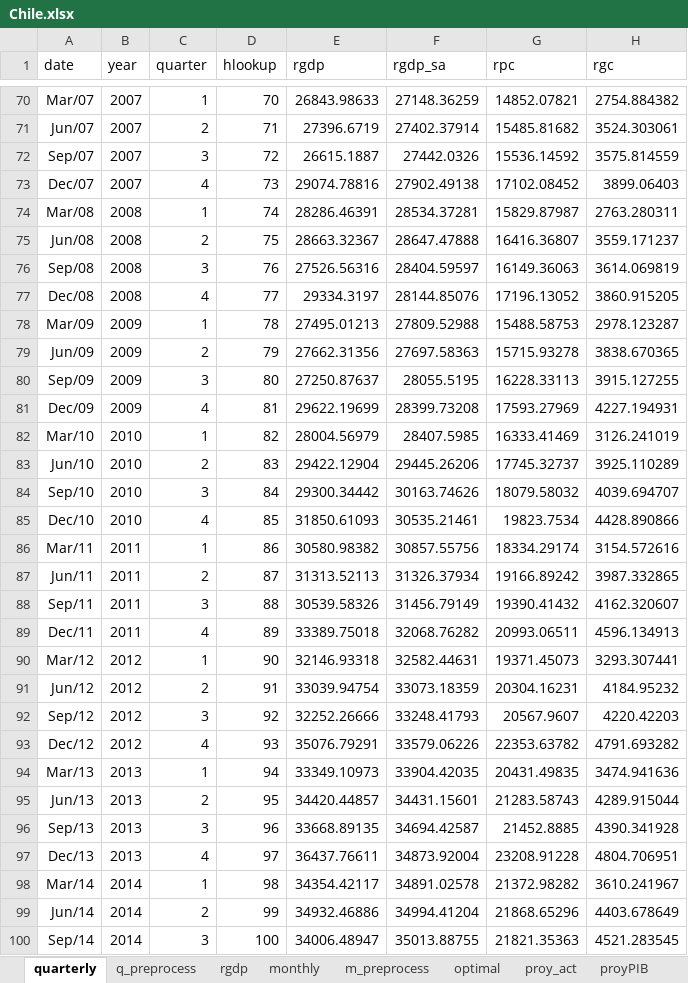
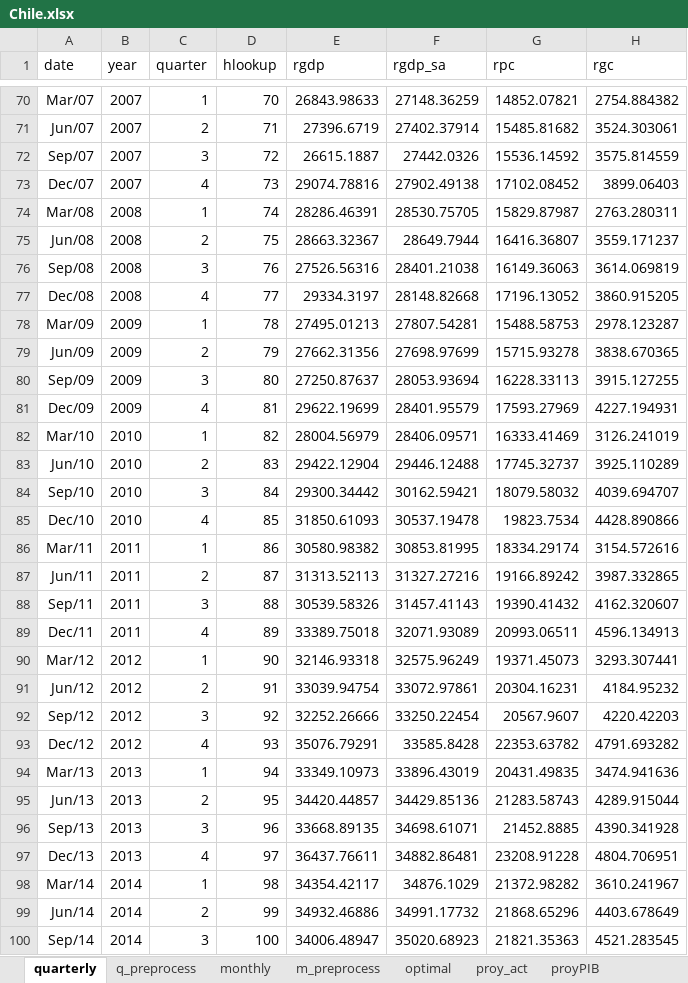
Before and after one commit to ricardomayerb/sarimax_var_search, an Excel workbook: data/excel/Chile.xlsx, sheet quarterly, drawn as a sheet; only a part is shown, gaps mark what is left out; values as stored, in another font and other column widths than the file's, no borders; the diff covers the shown part only; the diff names each change by its address in the sheet, - before the commit and + after, or states it on an @@ line.

```diff
--- a/data/excel/Chile.xlsx (sheet quarterly)
+++ b/data/excel/Chile.xlsx (sheet quarterly)
-sheet tab: rgdp
-F74 (rgdp_sa): 28534.37281
+F74 (rgdp_sa): 28530.75705
-F75 (rgdp_sa): 28647.47888
+F75 (rgdp_sa): 28649.7944
-F76 (rgdp_sa): 28404.59597
+F76 (rgdp_sa): 28401.21038
-F77 (rgdp_sa): 28144.85076
+F77 (rgdp_sa): 28148.82668
-F78 (rgdp_sa): 27809.52988
+F78 (rgdp_sa): 27807.54281
-F79 (rgdp_sa): 27697.58363
+F79 (rgdp_sa): 27698.97699
-F80 (rgdp_sa): 28055.5195
+F80 (rgdp_sa): 28053.93694
-F81 (rgdp_sa): 28399.73208
+F81 (rgdp_sa): 28401.95579
-F82 (rgdp_sa): 28407.5985
+F82 (rgdp_sa): 28406.09571
-F83 (rgdp_sa): 29445.26206
+F83 (rgdp_sa): 29446.12488
-F84 (rgdp_sa): 30163.74626
+F84 (rgdp_sa): 30162.59421
-F85 (rgdp_sa): 30535.21461
+F85 (rgdp_sa): 30537.19478
-F86 (rgdp_sa): 30857.55756
+F86 (rgdp_sa): 30853.81995
-F87 (rgdp_sa): 31326.37934
+F87 (rgdp_sa): 31327.27216
-F88 (rgdp_sa): 31456.79149
+F88 (rgdp_sa): 31457.41143
-F89 (rgdp_sa): 32068.76282
+F89 (rgdp_sa): 32071.93089
-F90 (rgdp_sa): 32582.44631
+F90 (rgdp_sa): 32575.96249
-F91 (rgdp_sa): 33073.18359
+F91 (rgdp_sa): 33072.97861
-F92 (rgdp_sa): 33248.41793
+F92 (rgdp_sa): 33250.22454
-F93 (rgdp_sa): 33579.06226
+F93 (rgdp_sa): 33585.8428
-F94 (rgdp_sa): 33904.42035
+F94 (rgdp_sa): 33896.43019
-F95 (rgdp_sa): 34431.15601
+F95 (rgdp_sa): 34429.85136
-F96 (rgdp_sa): 34694.42587
+F96 (rgdp_sa): 34698.61071
-F97 (rgdp_sa): 34873.92004
+F97 (rgdp_sa): 34882.86481
-F98 (rgdp_sa): 34891.02578
+F98 (rgdp_sa): 34876.1029
-F99 (rgdp_sa): 34994.41204
+F99 (rgdp_sa): 34991.17732
-F100 (rgdp_sa): 35013.88755
+F100 (rgdp_sa): 35020.68923
```
Also changed, not shown: 25 edited cells elsewhere in this sheet, sheet m_preprocess, sheet monthly, sheet crec_trim, sheet optimal, sheet q_preprocess, sheet crec_mensuales, 2 more sheets, other sheet tabs, formulas that keep their value, charts or pictures, 2 other files.
